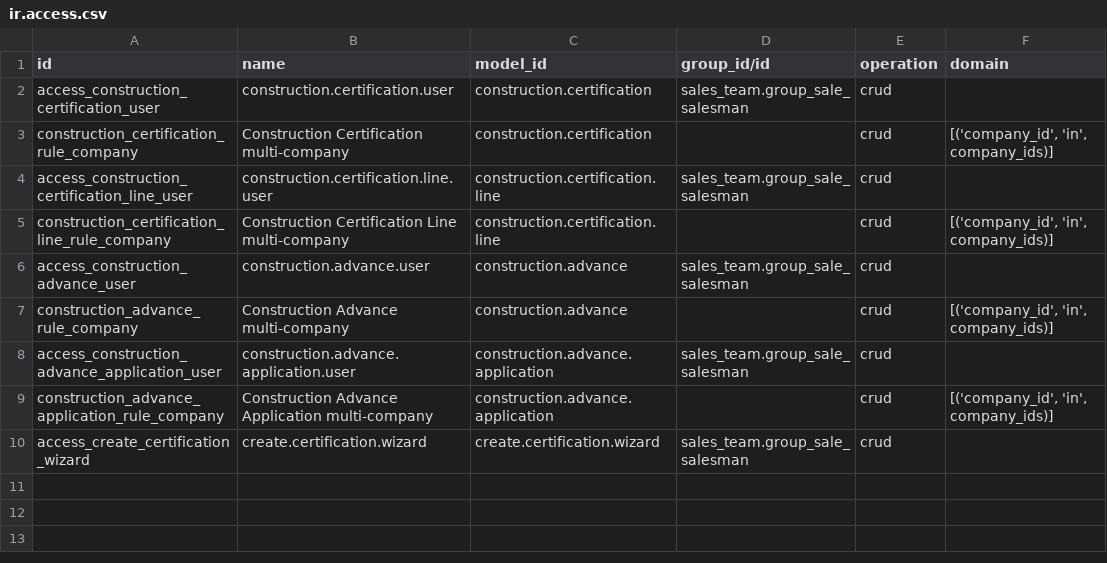
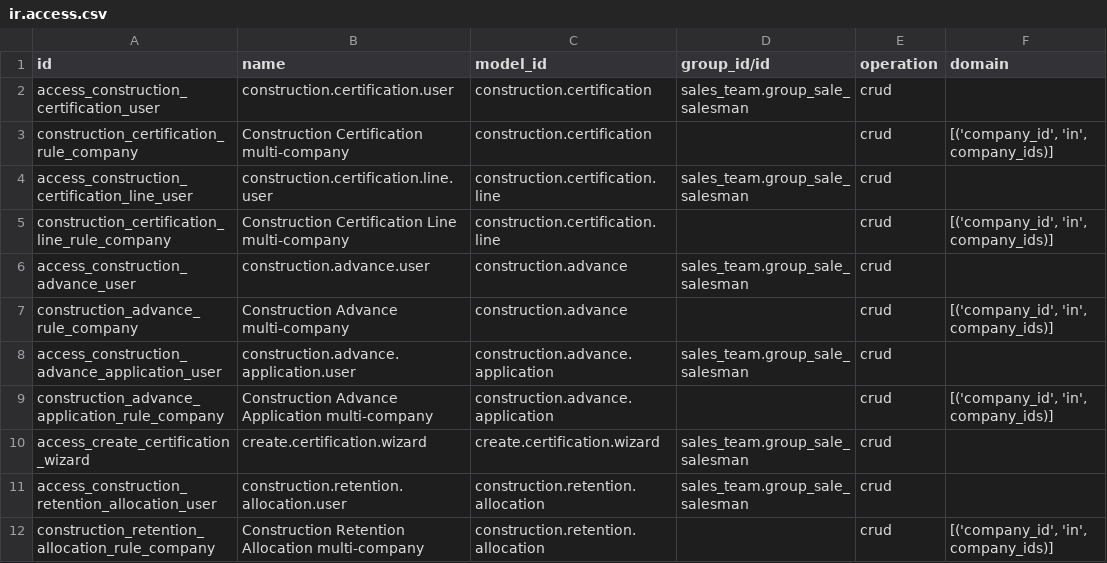
Before and after one commit to jaime-roiges/oca, a CSV file: tl_construction_certification/security/ir.access.csv, drawn as a sheet; the diff names each change by its address in the sheet, - before the commit and + after, or states it on an @@ line.

```diff
--- a/tl_construction_certification/security/ir.access.csv
+++ b/tl_construction_certification/security/ir.access.csv
+row 11: access_construction_retention_allocation_user | construction.retention.allocation.user | construction.retention.allocation | sales_team.group_sale_salesman | crud
+row 12: construction_retention_allocation_rule_company | Construction Retention Allocation multi-company | construction.retention.allocation |  | crud | [('company_id', 'in', company_ids)]
```
Also changed, not shown: 38 other files.
